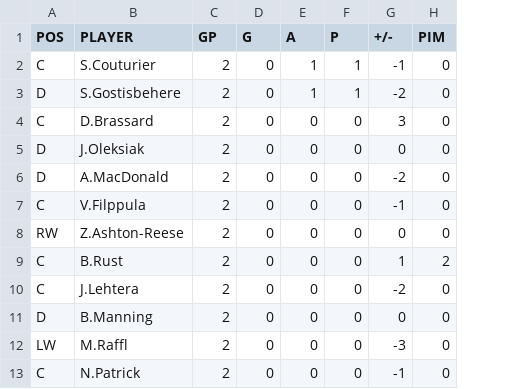
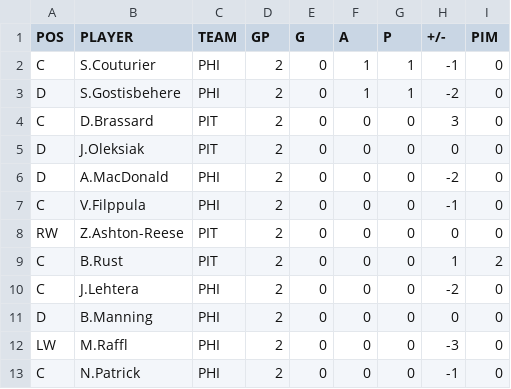
Before and after one commit to backmanification/birdroadscup, a CSV file: 2018/static/games/R1/G8/playerstats.csv, drawn as a sheet; only a part is shown; the diff names each change by its address in the sheet, - before the commit and + after, or states it on an @@ line.

```diff
--- a/2018/static/games/R1/G8/playerstats.csv
+++ b/2018/static/games/R1/G8/playerstats.csv
+column C (TEAM), rows 2-13: PHI | PHI | PIT | PIT | PHI | PHI | PIT | PIT | PHI | PHI | PHI | PHI
```
Also changed, not shown: 2018/static/games/R1/G2/playerstats.csv, 2018/static/games/R1/G4/playerstats.csv.
